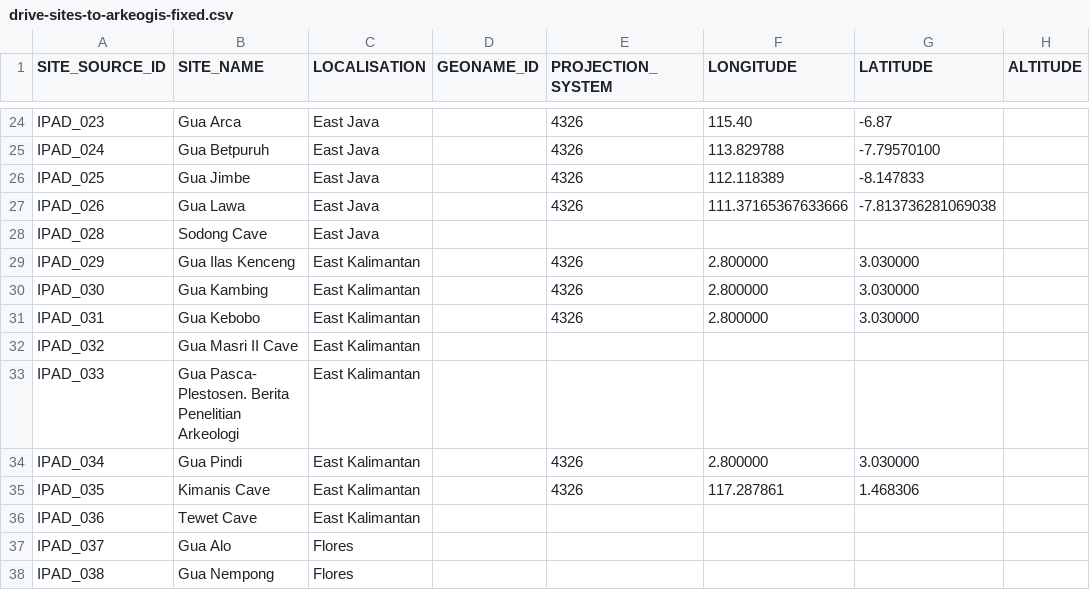
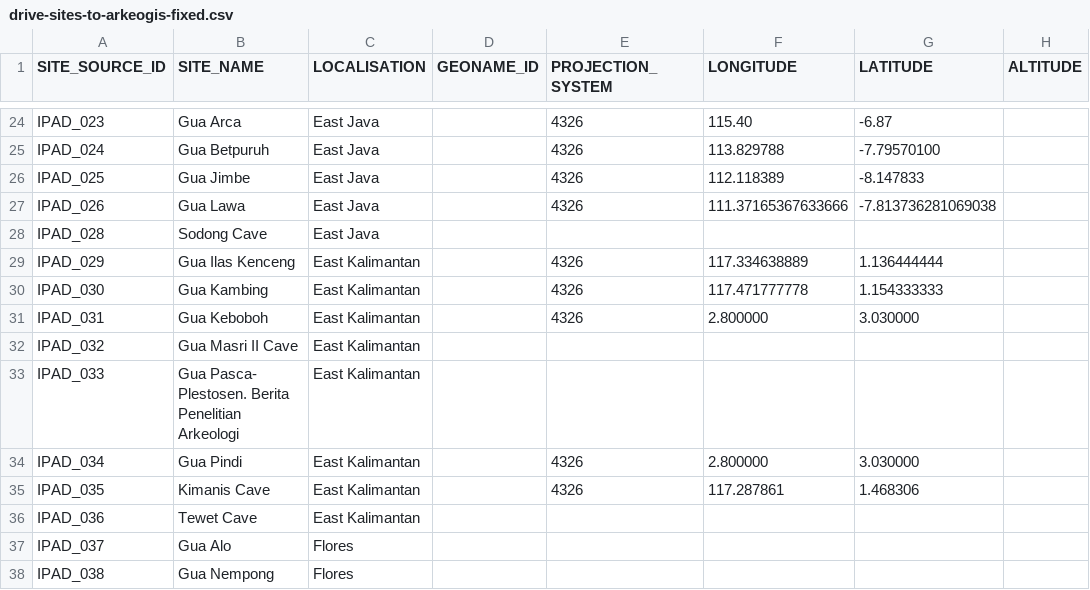
Before and after one commit to CataIvancov/IPAD_ArkeOpen, a CSV file: arke-platform/data/drive-sites-to-arkeogis-fixed.csv, drawn as a sheet; only a part is shown, gaps mark what is left out; the diff names each change by its address in the sheet, - before the commit and + after, or states it on an @@ line.

Commit message:
arke-platform/data/drive-sites-to-arkeogis-fixed.csv

```diff
--- a/arke-platform/data/drive-sites-to-arkeogis-fixed.csv
+++ b/arke-platform/data/drive-sites-to-arkeogis-fixed.csv
-F29 (LONGITUDE): 2.800000
+F29 (LONGITUDE): 117.334638889
-G29 (LATITUDE): 3.030000
+G29 (LATITUDE): 1.136444444
-F30 (LONGITUDE): 2.800000
+F30 (LONGITUDE): 117.471777778
-G30 (LATITUDE): 3.030000
+G30 (LATITUDE): 1.154333333
-B31 (SITE_NAME): Gua Kebobo
+B31 (SITE_NAME): Gua Keboboh
```
